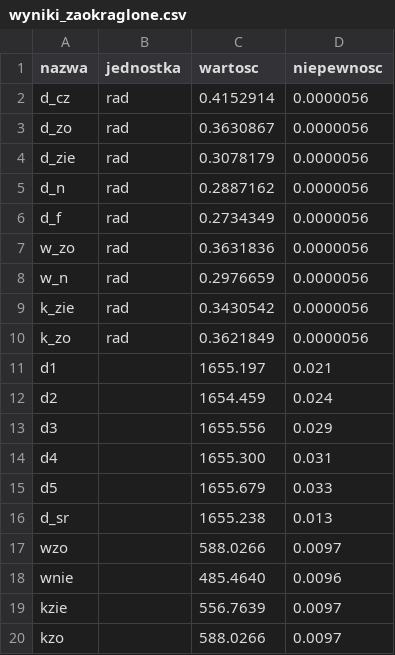
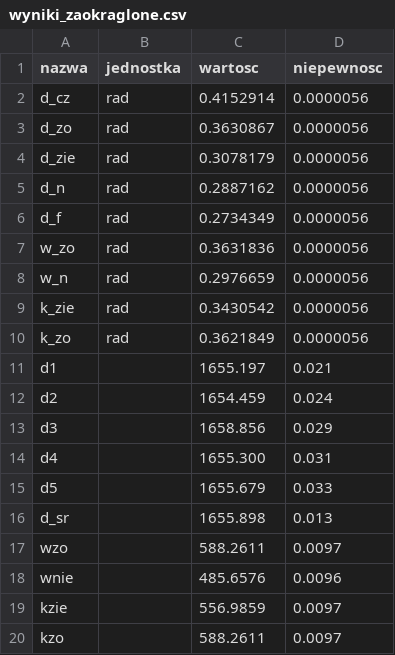
Before and after one commit to megi2601/FIZLAB, a CSV file: widma/wyniki_zaokraglone.csv, drawn as a sheet.

```diff
--- a/widma/wyniki_zaokraglone.csv
+++ b/widma/wyniki_zaokraglone.csv
@@ -12,9 +12,9 @@ d1,,1655.197,0.021
 d2,,1654.459,0.024
-d3,,1655.556,0.029
+d3,,1658.856,0.029
 d4,,1655.300,0.031
 d5,,1655.679,0.033
-d_sr,,1655.238,0.013
-wzo,,588.0266,0.0097
-wnie,,485.4640,0.0096
-kzie,,556.7639,0.0097
-kzo,,588.0266,0.0097
+d_sr,,1655.898,0.013
+wzo,,588.2611,0.0097
+wnie,,485.6576,0.0096
+kzie,,556.9859,0.0097
+kzo,,588.2611,0.0097
```
Also changed, not shown: widma/wyniki_opracowane.csv, 8 other files.
